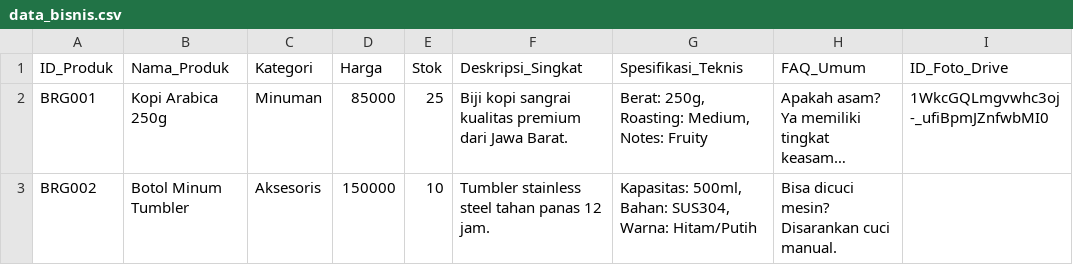
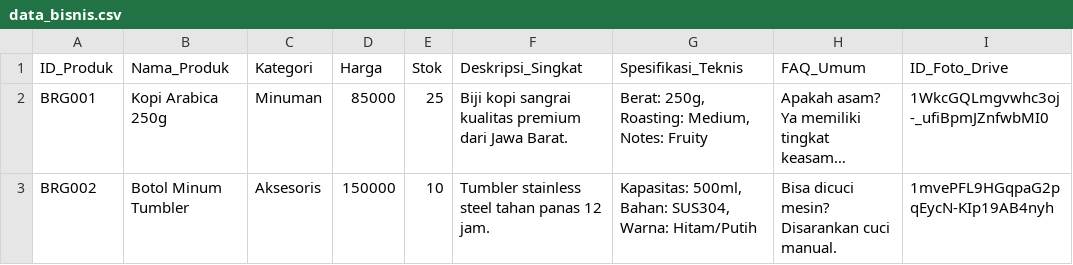
Before and after one commit to humasrsbsaokumentasi/chatbot-bisniskuh, a CSV file: data/data_bisnis.csv, drawn as a sheet; long unchanged cells end in …; the diff names each change by its address in the sheet, - before the commit and + after, or states it on an @@ line.

Commit message:
Update data_bisnis.csv

```diff
--- a/data/data_bisnis.csv
+++ b/data/data_bisnis.csv
-I3 (ID_Foto_Drive): (empty)
+I3 (ID_Foto_Drive): 1mvePFL9HGqpaG2pqEycN-KIp19AB4nyh
```
